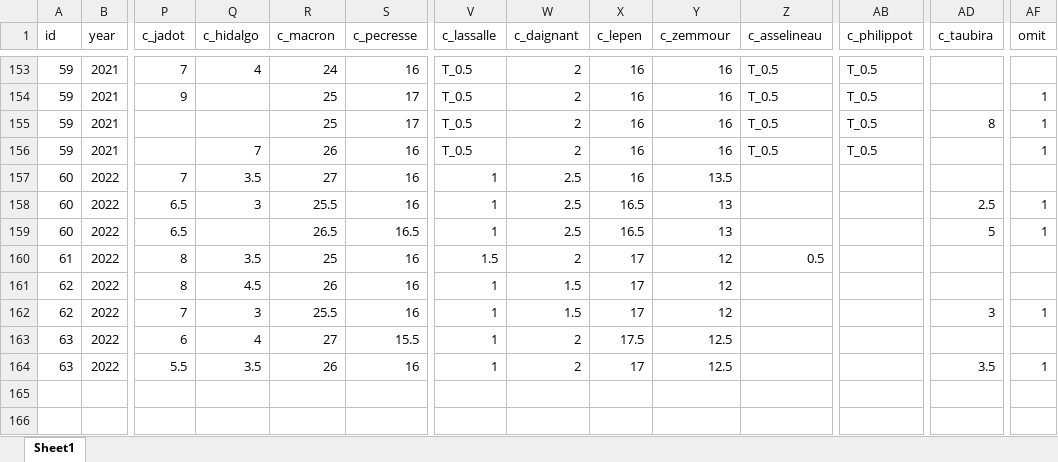
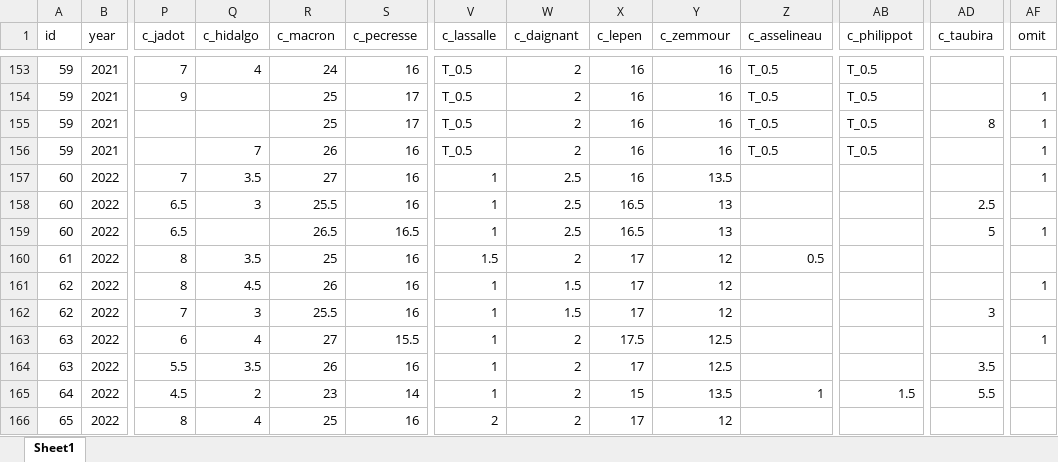
Before and after one commit to flavienganter/polls-2022-election, an Excel workbook: PollsData.xlsx, sheet Sheet1, drawn as a sheet; only a part is shown, gaps mark what is left out; values as stored, in another font and other column widths than the file's, no borders; rows hold the shown columns only; the diff names each change by its address in the sheet, - before the commit and + after, or states it on an @@ line.

Commit message:
update w/ opinion way and cluster17 polls (1/11)

```diff
--- a/PollsData.xlsx (sheet Sheet1)
+++ b/PollsData.xlsx (sheet Sheet1)
-AF157 (omit): (empty)
+AF157 (omit): 1
-AF158 (omit): 1
+AF158 (omit): (empty)
-AF161 (omit): (empty)
+AF161 (omit): 1
-AF162 (omit): 1
+AF162 (omit): (empty)
-AF163 (omit): (empty)
+AF163 (omit): 1
-AF164 (omit): 1
+AF164 (omit): (empty)
+row 165: 64 | 2022 | 4.5 | 2 | 23 | 14 | 1 | 2 | 15 | 13.5 | 1 | 1.5 | 5.5
+row 166: 65 | 2022 | 8 | 4 | 25 | 16 | 2 | 2 | 17 | 12
```
Also changed, not shown: 4 other files.
